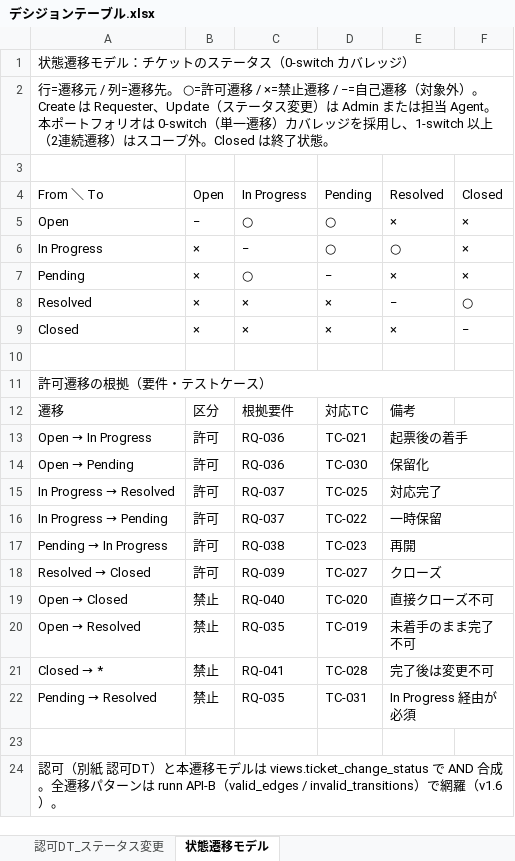
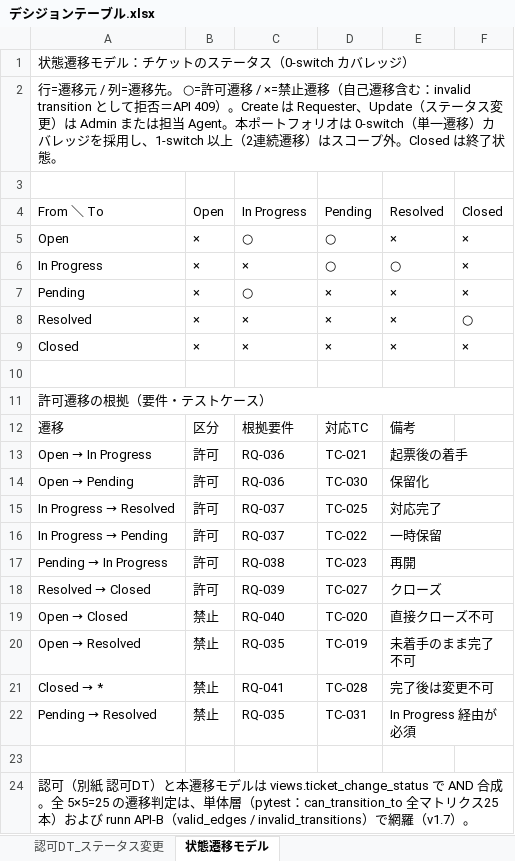
Before and after one commit to nani9ashi/qa-portfolio-ticket-system, an Excel workbook: qa/docs/deliverables/デシジョンテーブル.xlsx, sheet 状態遷移モデル, drawn as a sheet; values as stored, in another font and other column widths than the file's, no cell formats; the diff names each change by its address in the sheet, - before the commit and + after, or states it on an @@ line.

```diff
--- a/qa/docs/deliverables/デシジョンテーブル.xlsx (sheet 状態遷移モデル)
+++ b/qa/docs/deliverables/デシジョンテーブル.xlsx (sheet 状態遷移モデル)
-A2 (From ＼ To): …禁止遷移 / −=自己遷移（対象外）。Create は…
+A2 (From ＼ To): …禁止遷移（自己遷移含む：invalid transition として拒否＝API 409）。Create は…
-B5 (Open): −
+B5 (Open): ×
-C6 (In Progress): −
+C6 (In Progress): ×
-D7 (Pending): −
+D7 (Pending): ×
-E8 (Resolved): −
+E8 (Resolved): ×
-F9 (Closed): −
+F9 (Closed): ×
-A24 (From ＼ To): …合成。全遷移パターンは runn API-B（valid_edges / invalid_transitions）で網羅（v1.6）。
+A24 (From ＼ To): …合成。全 5×5=25 の遷移判定は、単体層（pytest：can_transition_to 全マトリクス25本）および runn API-B（valid_edges / invalid_transitions）で網羅（v1.7）。
```
Also changed, not shown: sheet 認可DT_ステータス変更, cell formats, 1 other file.
